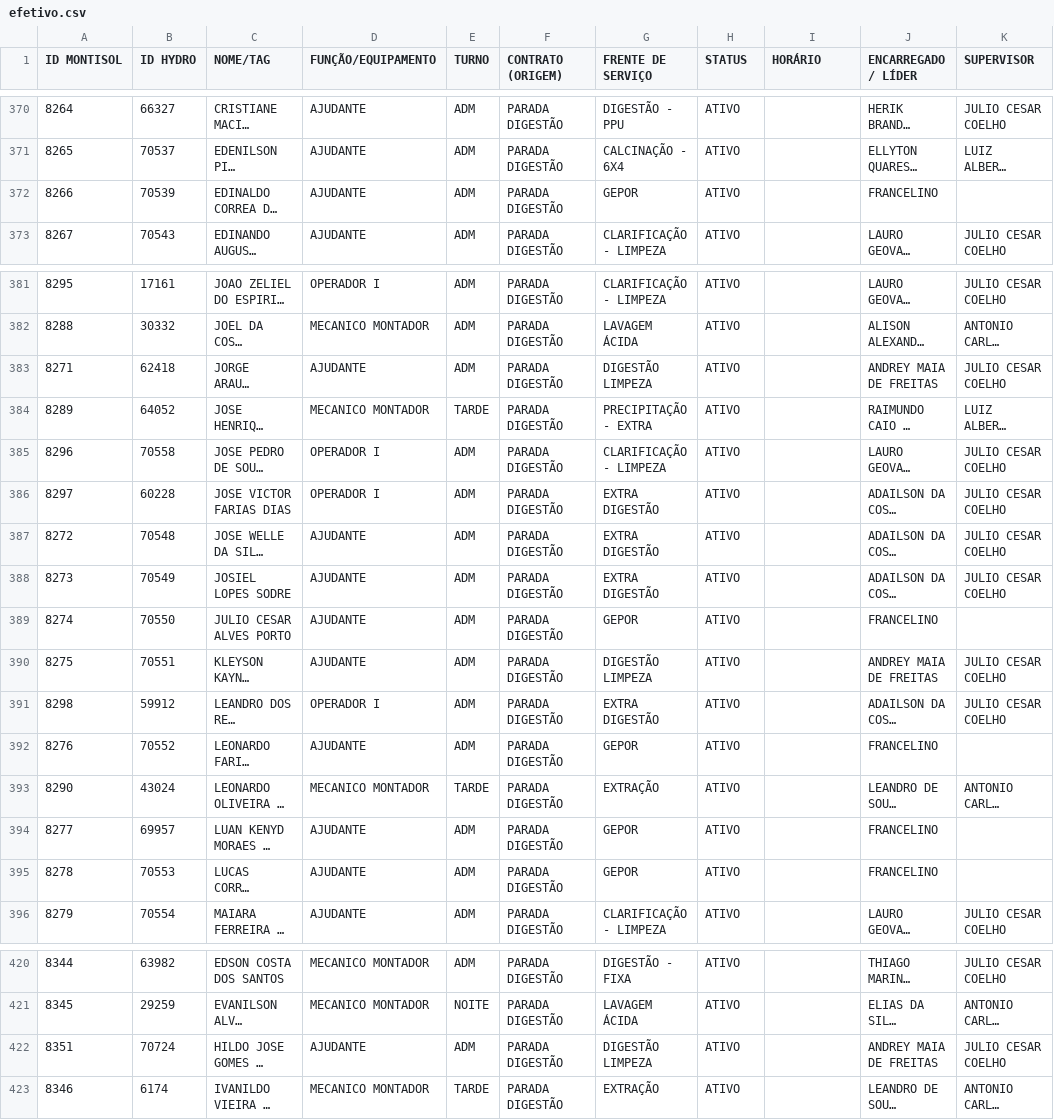
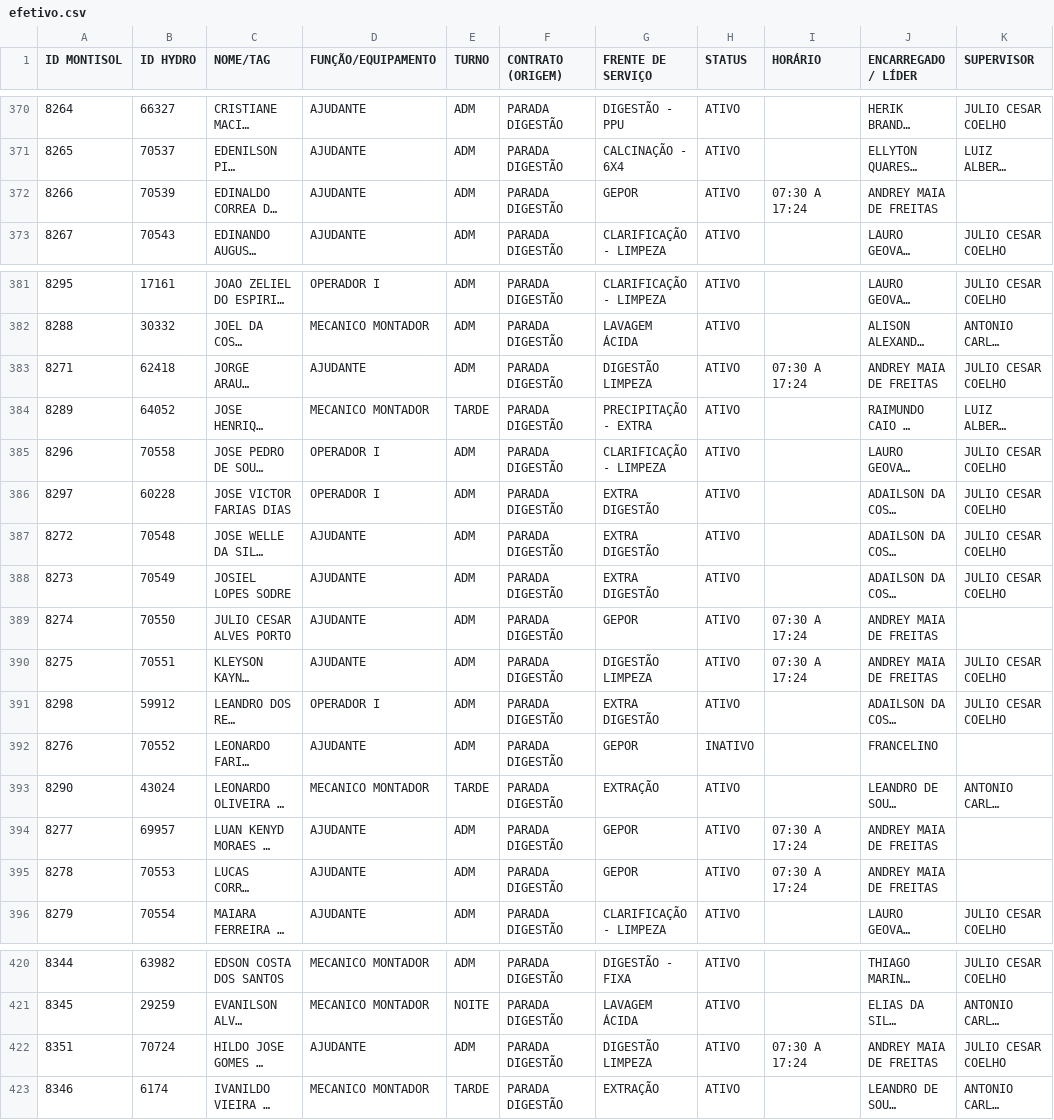
Before and after one commit to lucassnts963/followup_montisol, a CSV file: efetivo.csv, drawn as a sheet; only a part is shown, gaps mark what is left out; long unchanged cells end in …; the diff names each change by its address in the sheet, - before the commit and + after, or states it on an @@ line.

Commit message:
atualização

```diff
--- a/efetivo.csv
+++ b/efetivo.csv
-I372 (HORÁRIO): (empty)
+I372 (HORÁRIO): 07:30 A 17:24
-J372 (ENCARREGADO / LÍDER): FRANCELINO
+J372 (ENCARREGADO / LÍDER): ANDREY MAIA DE FREITAS
-I383 (HORÁRIO): (empty)
+I383 (HORÁRIO): 07:30 A 17:24
-I389:I390 (HORÁRIO): (empty)
+I389:I390 (HORÁRIO): 07:30 A 17:24
-J389 (ENCARREGADO / LÍDER): FRANCELINO
+J389 (ENCARREGADO / LÍDER): ANDREY MAIA DE FREITAS
-H392 (STATUS): ATIVO
+H392 (STATUS): INATIVO
-I394:I395 (HORÁRIO): (empty)
+I394:I395 (HORÁRIO): 07:30 A 17:24
-J394:J395 (ENCARREGADO / LÍDER): FRANCELINO
+J394:J395 (ENCARREGADO / LÍDER): ANDREY MAIA DE FREITAS
-I422 (HORÁRIO): (empty)
+I422 (HORÁRIO): 07:30 A 17:24
```
